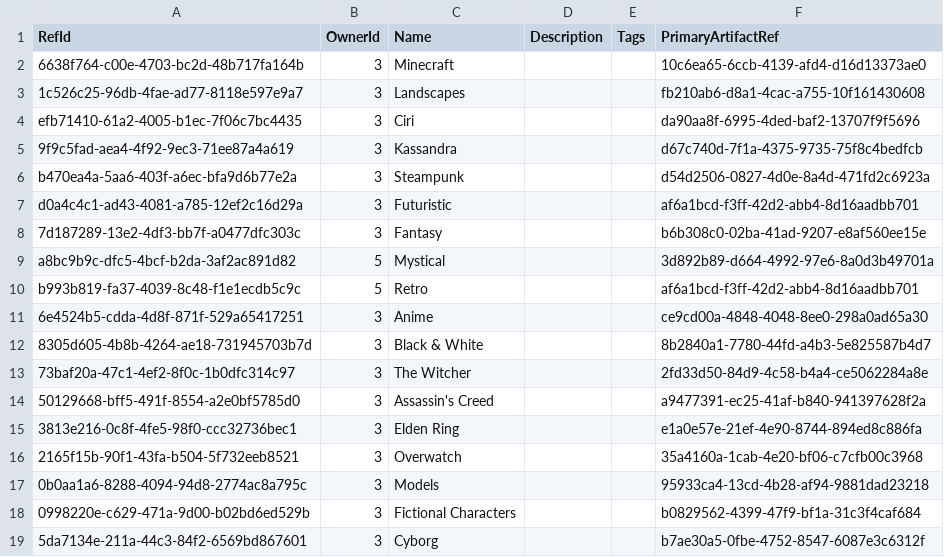
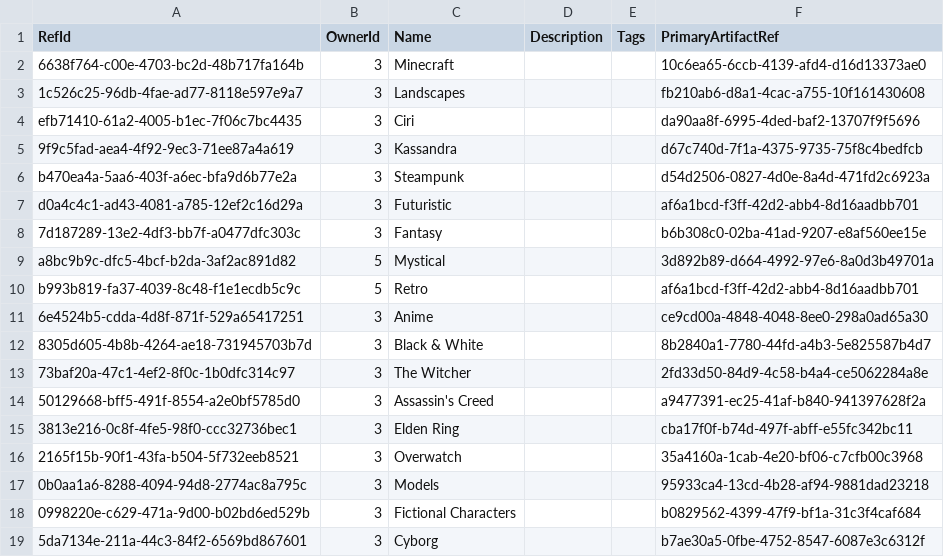
Before and after one commit to NetCoreApps/BlazorDiffusionWasm, a CSV file: BlazorDiffusion/App_Data/seed/albums.csv, drawn as a sheet.

```diff
--- a/BlazorDiffusion/App_Data/seed/albums.csv
+++ b/BlazorDiffusion/App_Data/seed/albums.csv
@@ -14,3 +14,3 @@ b993b819-fa37-4039-8c48-f1e1ecdb5c9c,5,Retro,,,af6a1bcd-f3ff-42d2-abb4-8d16aadbb
 50129668-bff5-491f-8554-a2e0bf5785d0,3,Assassin's Creed,,,a9477391-ec25-41af-b840-941397628f2a
-3813e216-0c8f-4fe5-98f0-ccc32736bec1,3,Elden Ring,,,e1a0e57e-21ef-4e90-8744-894ed8c886fa
+3813e216-0c8f-4fe5-98f0-ccc32736bec1,3,Elden Ring,,,cba17f0f-b74d-497f-abff-e55fc342bc11
 2165f15b-90f1-43fa-b504-5f732eeb8521,3,Overwatch,,,35a4160a-1cab-4e20-bf06-c7cfb00c3968
```
Also changed, not shown: BlazorDiffusion/App_Data/seed/album-artifacts.csv.
